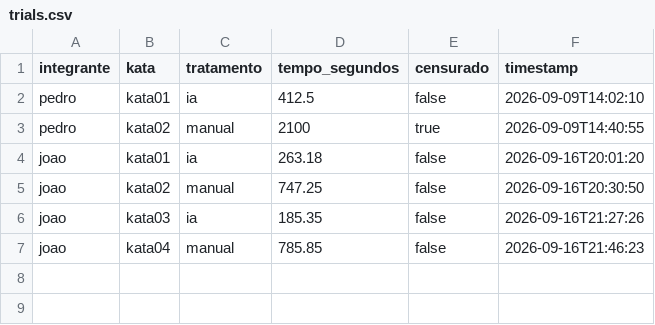
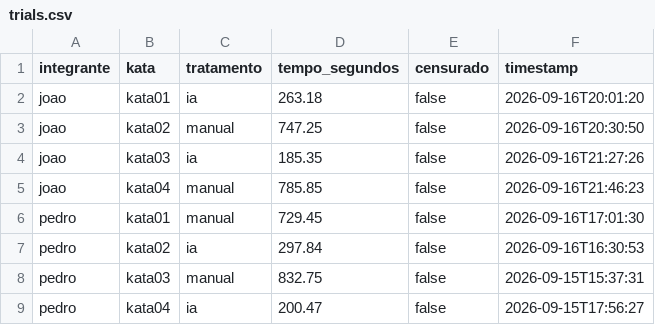
Before and after one commit to candian15/LabExpGRP, a CSV file: LAB02/trials.csv, drawn as a sheet.

Commit message:
Botando a metrica e oss trials no local certo

```diff
--- a/LAB02/trials.csv
+++ b/LAB02/trials.csv
@@ -1,4 +1,2 @@
 integrante,kata,tratamento,tempo_segundos,censurado,timestamp
-pedro,kata01,ia,412.5,false,2026-09-09T14:02:10
-pedro,kata02,manual,2100,true,2026-09-09T14:40:55
 joao,kata01,ia,263.18,false,2026-09-16T20:01:20
@@ -7 +5,5 @@ joao,kata03,ia,185.35,false,2026-09-16T21:27:26
 joao,kata04,manual,785.85,false,2026-09-16T21:46:23
+pedro,kata01,manual,729.45,false,2026-09-16T17:01:30
+pedro,kata02,ia,297.84,false,2026-09-16T16:30:53
+pedro,kata03,manual,832.75,false,2026-09-15T15:37:31
+pedro,kata04,ia,200.47,false,2026-09-15T17:56:27
```
Also changed, not shown: LAB02/metrics.csv, LAB02/tests.csv, 1 other file.
